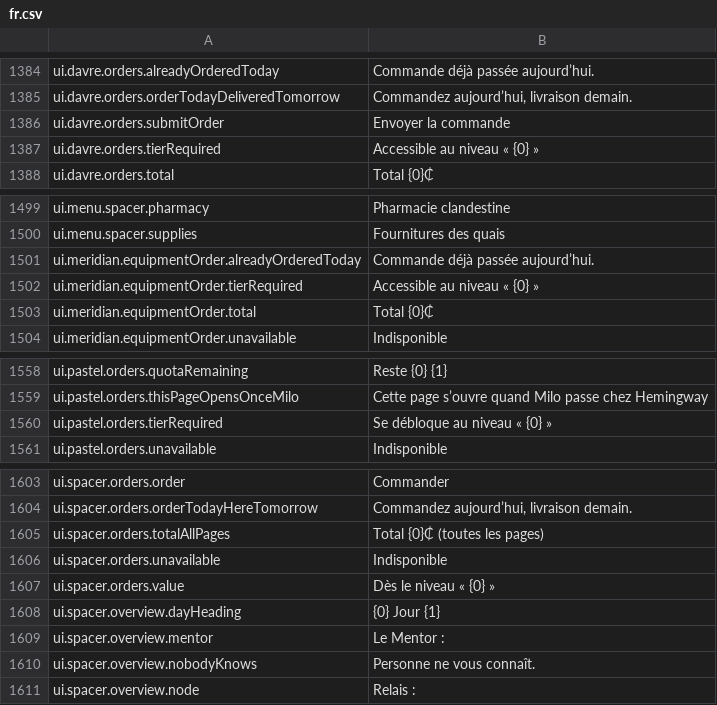
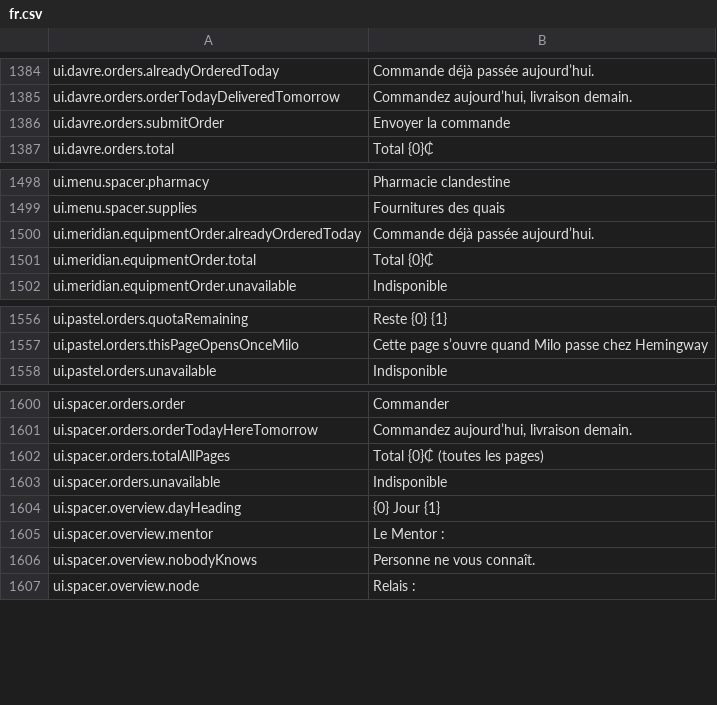
Before and after one commit to aamobe/CorpPresence, a CSV file: Localization/fr.csv, drawn as a sheet; only a part is shown, gaps mark what is left out.

```diff
--- a/Localization/fr.csv
+++ b/Localization/fr.csv
@@ -1386,3 +1386,2 @@ ui.davre.orders.orderTodayDeliveredTomorrow,"Commandez aujourd’hui, livraison
 ui.davre.orders.submitOrder,"Envoyer la commande"
-ui.davre.orders.tierRequired,"Accessible au niveau « {0} »"
 ui.davre.orders.total,"Total {0}₵"
@@ -1501,3 +1500,2 @@ ui.menu.spacer.supplies,"Fournitures des quais"
 ui.meridian.equipmentOrder.alreadyOrderedToday,"Commande déjà passée aujourd’hui."
-ui.meridian.equipmentOrder.tierRequired,"Accessible au niveau « {0} »"
 ui.meridian.equipmentOrder.total,"Total {0}₵"
@@ -1559,3 +1557,2 @@ ui.pastel.orders.quotaRemaining,"Reste {0} {1}"
 ui.pastel.orders.thisPageOpensOnceMilo,"Cette page s’ouvre quand Milo passe chez Hemingway"
-ui.pastel.orders.tierRequired,"Se débloque au niveau « {0} »"
 ui.pastel.orders.unavailable,"Indisponible"
@@ -1606,3 +1603,2 @@ ui.spacer.orders.totalAllPages,"Total {0}₵ (toutes les pages)"
 ui.spacer.orders.unavailable,"Indisponible"
-ui.spacer.orders.value,"Dès le niveau « {0} »"
 ui.spacer.overview.dayHeading,"{0}   Jour {1}"
```
Also changed, not shown: Localization/en.csv, Localization/ru.csv, 6 other files.
